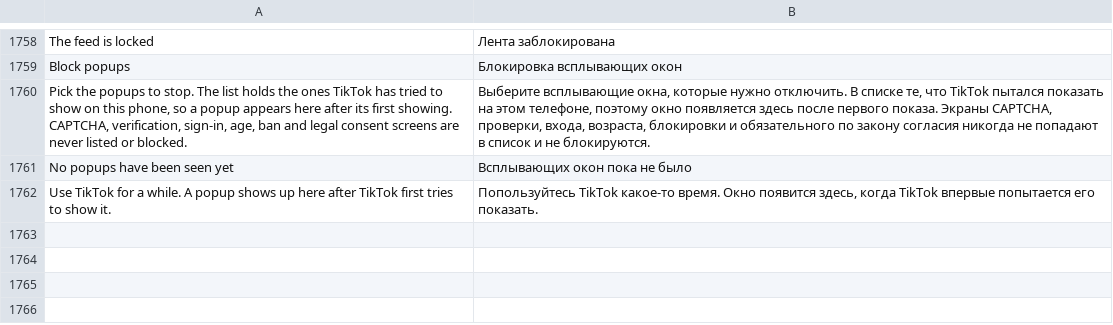
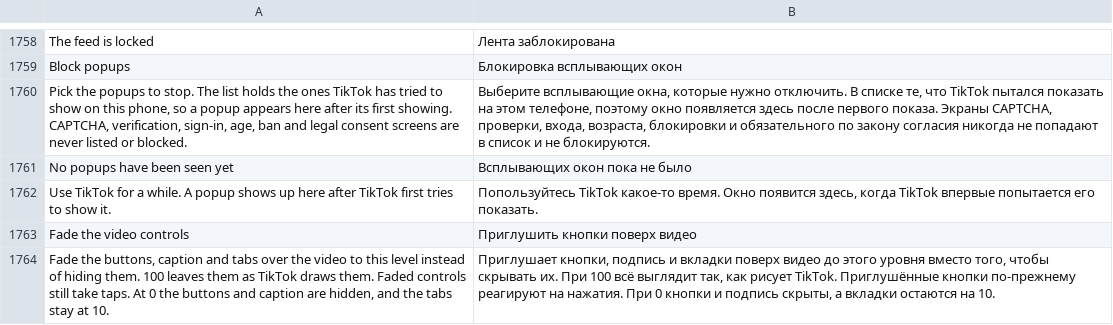
Before and after one commit to SA-SUJON/HushFeed, a TSV file: extensions/tiktok/src/main/l10n/ru.tsv, drawn as a sheet; only a part is shown, gaps mark what is left out; the diff names each change by its address in the sheet, - before the commit and + after, or states it on an @@ line.

Commit message:
feat(tiktok): fade the video controls to a chosen opacity
A number setting under Clear display (fade_controls_opacity, 100 = stock)
fades the column holding the rail, caption and music row, plus the top and
bottom tabs, instead of hiding them. Faded controls keep taking taps; at 0
the column is hidden the way Clear display hides it. Re-applied on every
layout pass so recycled views and TikTok's own alpha writes are covered,
and gated on the overlay patch's status flag and on Pause.

Refs #84

```diff
--- a/extensions/tiktok/src/main/l10n/ru.tsv
+++ b/extensions/tiktok/src/main/l10n/ru.tsv
+row 1763: Fade the video controls | Приглушить кнопки поверх видео
+row 1764: Fade the buttons, caption and tabs over the video to this level instead of hiding them. 100 leaves them as TikTok draws them. Faded controls still take taps. At 0 the buttons and caption are hidden, and the tabs stay at 10. | Приглушает кнопки, подпись и вкладки поверх видео до этого уровня вместо того, чтобы скрывать их. При 100 всё выглядит так, как рисует TikTok. Приглушённые кнопки по-прежнему реагируют на нажатия. При 0 кнопки и подпись скрыты, а вкладки остаются на 10.
```
Also changed, not shown: extensions/tiktok/src/main/l10n/az.tsv, extensions/tiktok/src/main/l10n/de.tsv, 12 other files.
